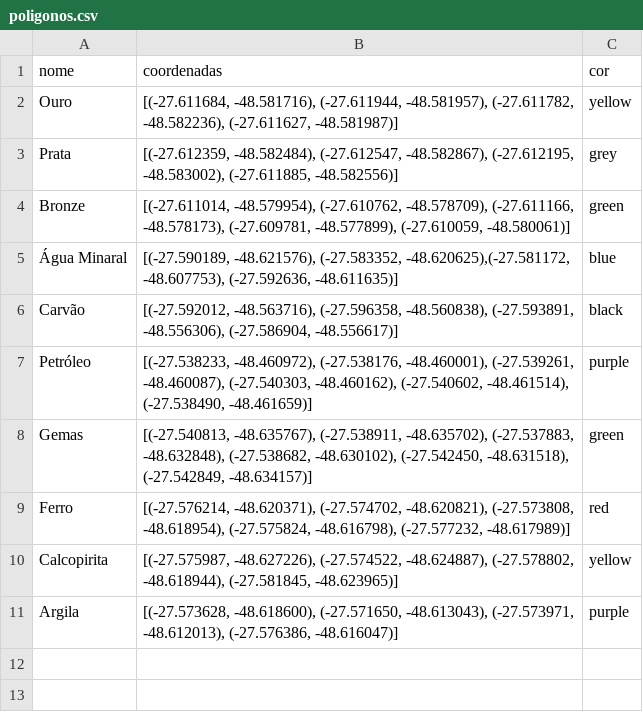
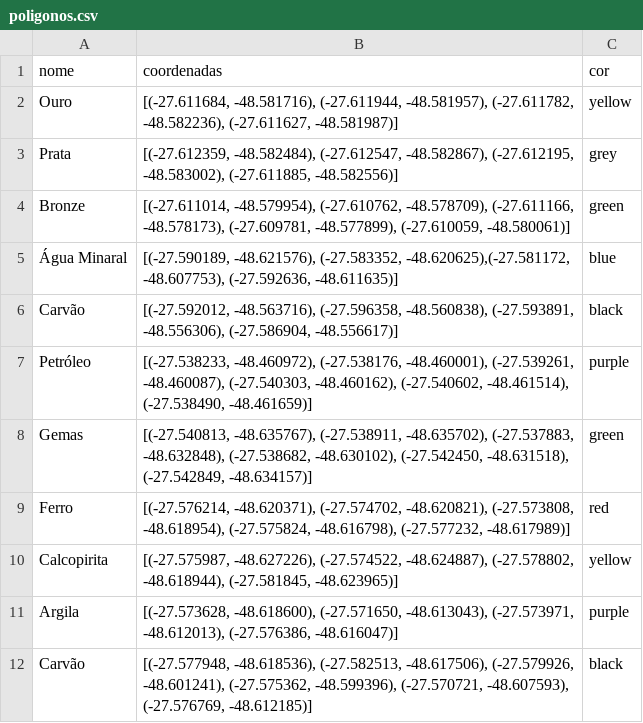
Before and after one commit to cmyk-mkt/geo-location-server, a CSV file: poligonos.csv, drawn as a sheet.

Commit message:
Update poligonos.csv
Add more one polygon

```diff
--- a/poligonos.csv
+++ b/poligonos.csv
@@ -11 +11,2 @@ Calcopirita,"[(-27.575987, -48.627226), (-27.574522, -48.624887), (-27.578802, -
 Argila,"[(-27.573628, -48.618600), (-27.571650, -48.613043), (-27.573971, -48.612013), (-27.576386, -48.616047)]",purple
+Carvão,"[(-27.577948, -48.618536), (-27.582513, -48.617506), (-27.579926, -48.601241), (-27.575362, -48.599396), (-27.570721, -48.607593), (-27.576769, -48.612185)]",black
```
